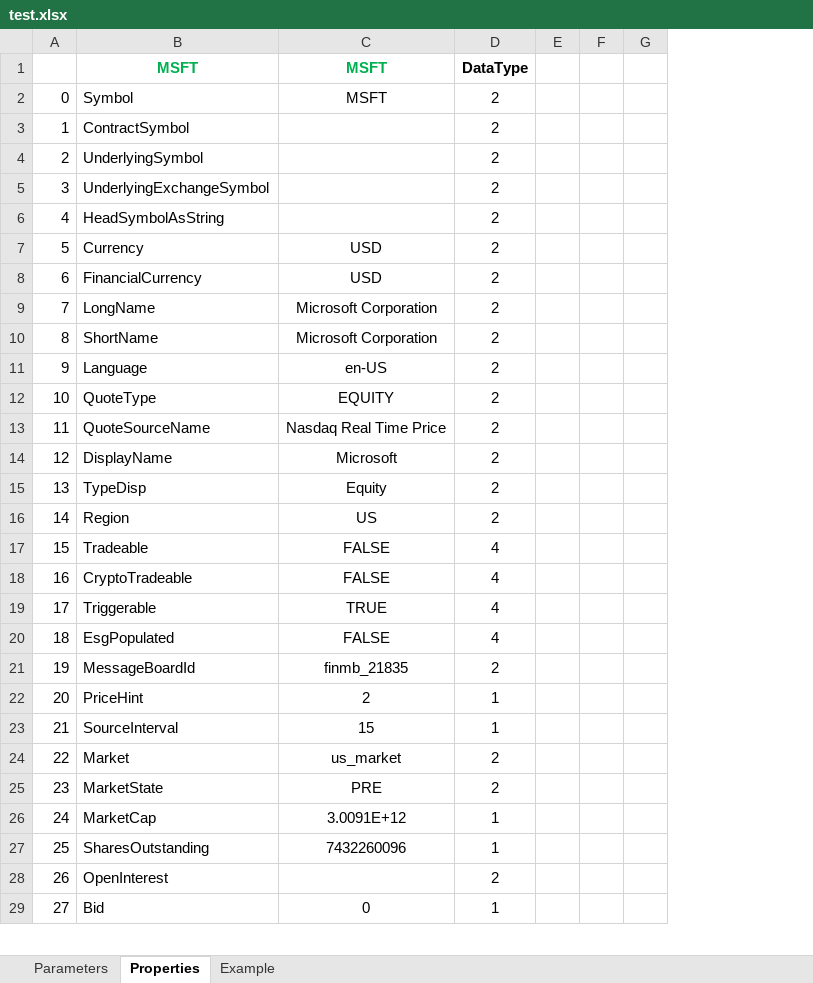
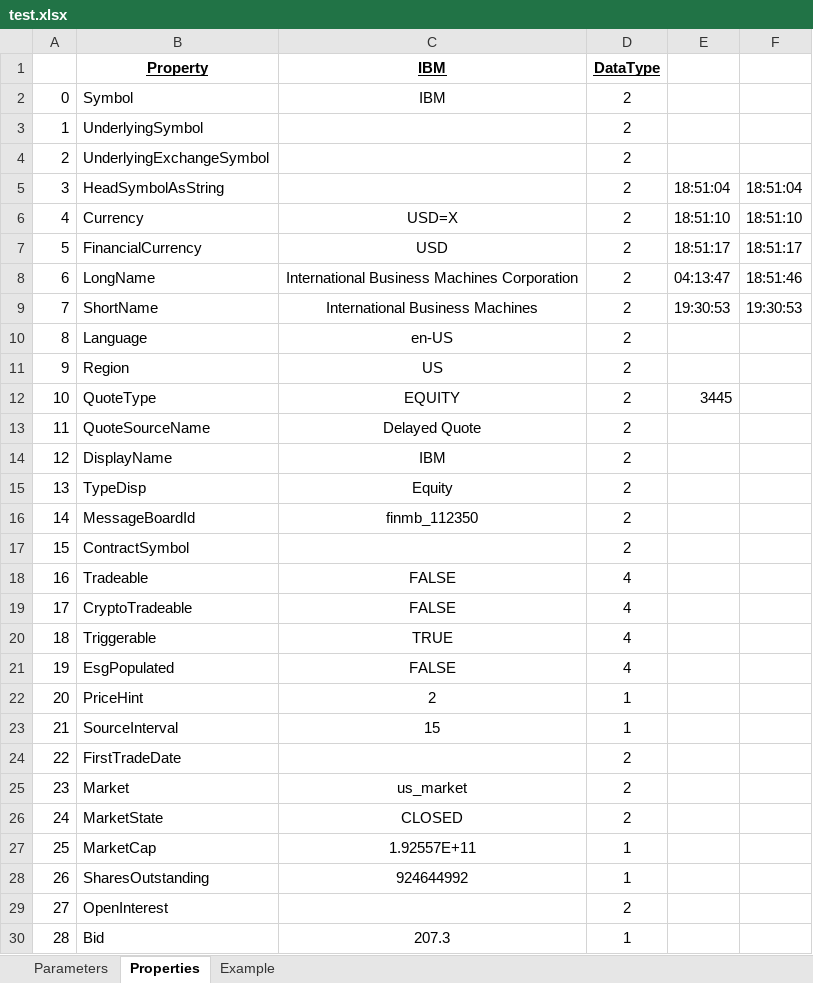
Before and after one commit to dshe/YahooXL, an Excel workbook: test.xlsx, sheet Properties, drawn as a sheet; only a part is shown; values as stored, in another font and other column widths than the file's, no borders; removed rows and columns are numbered as before the commit, all else as after; the diff covers the shown part only; the diff names each change by its address in the sheet, - before the commit and + after, or states it on an @@ line.

Commit message:
update with YahooQuotesApi 7

```diff
--- a/test.xlsx (sheet Properties)
+++ b/test.xlsx (sheet Properties)
-column C (MSFT), row 2: MSFT; rows 7-15: USD | USD | Microsoft Corporation | Microsoft Corporation | en-US | EQUITY | Nasdaq Real Time Price | Microsoft | Equity; rows 17-20: FALSE | FALSE | TRUE | FALSE; rows 22-29: 2 | 15 | us_market | PRE | 3.0091E+12 | 7432260096 |  | 0
+column C (IBM), rows 2-10: IBM |  |  |  | USD=X | USD | International Business Machines Corporation | International Business Machines | en-US; rows 12-15: EQUITY | Delayed Quote | IBM | Equity; rows 18-23: FALSE | FALSE | TRUE | FALSE | 2 | 15; rows 25-30: us_market | CLOSED | 1.92557E+11 | 924644992 |  | 207.3
-column E, empty
-column F, empty
-column G, empty
+column E, rows 5-9: 18:51:04 | 18:51:10 | 18:51:17 | 04:13:47 | 19:30:53; row 12: 3445
+column F, rows 5-9: 18:51:04 | 18:51:10 | 18:51:17 | 18:51:46 | 19:30:53
-B1: MSFT
+B1: Property
@@ B1 underline: off → on, text colour: #00B050 → black @@
-D1 underline: off
+D1 underline: on
@@ column A renumbered from row 3 down @@
@@ row 16 moved to row 11: 9 @@
@@ row 21 moved to row 16: 14 @@
@@ row 3 moved to row 17: 15 @@
+row 24: 22 | FirstTradeDate |  | 2
```
Also changed, not shown: 6 added rows, 3 removed rows, 4 moved rows, 13 edited cells and cell formats elsewhere in this sheet, sheet Parameters, sheet Example, formulas that keep their value, 9 other files.
